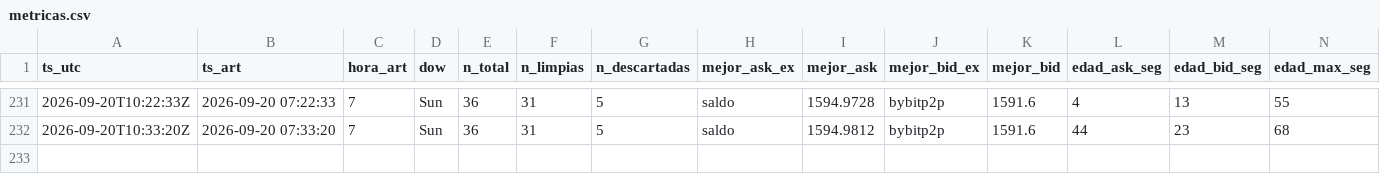
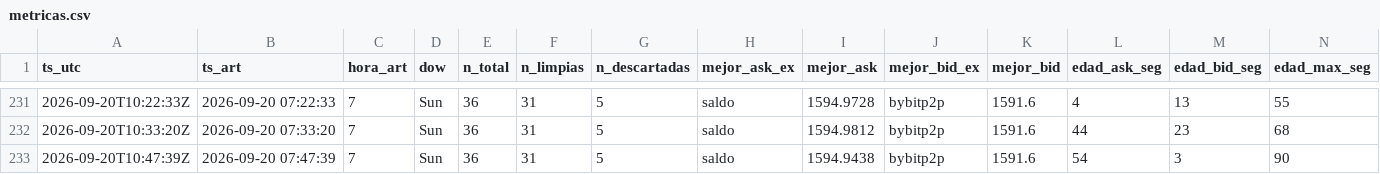
Before and after one commit to nahuelnob/observatorio-usdt, a CSV file: data/metricas.csv, drawn as a sheet; only a part is shown, gaps mark what is left out; rows hold the shown columns only; the diff names each change by its address in the sheet, - before the commit and + after, or states it on an @@ line.

```diff
--- a/data/metricas.csv
+++ b/data/metricas.csv
+row 233: 2026-09-20T10:47:39Z | 2026-09-20 07:47:39 | 7 | Sun | 36 | 31 | 5 | saldo | 1594.9438 | bybitp2p | 1591.6 | 54 | 3 | 90
```
Also changed, not shown: data/raw/2026-09-20.csv.
